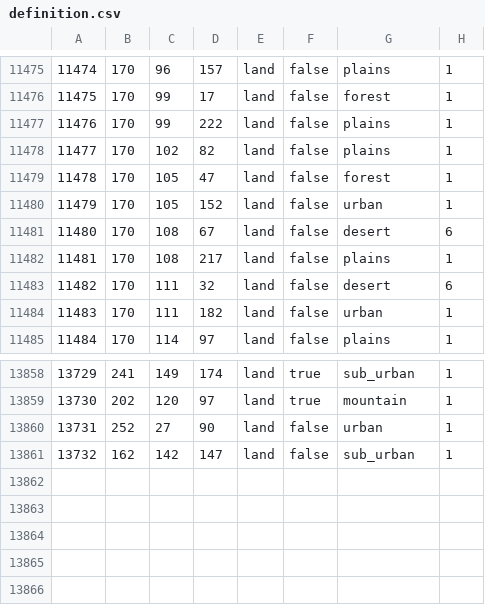
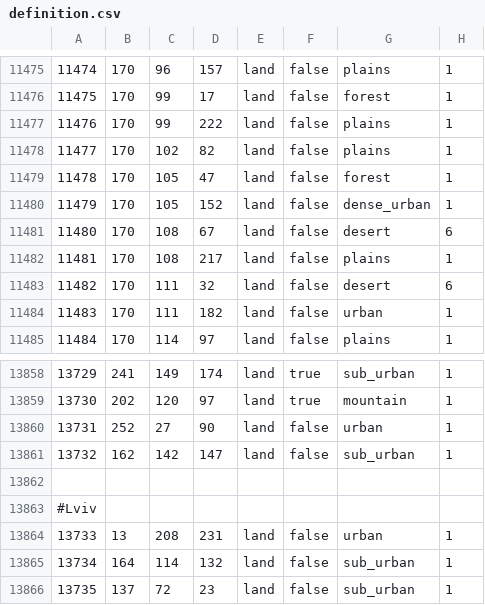
Before and after one commit to TheGamerCant/Modern-Day-Sandbox, a CSV file: map/definition.csv, drawn as a sheet; only a part is shown, gaps mark what is left out.

```diff
--- a/map/definition.csv
+++ b/map/definition.csv
@@ -11479,3 +11479,3 @@
 11478;170;105;47;land;false;forest;1
-11479;170;105;152;land;false;urban;1
+11479;170;105;152;land;false;dense_urban;1
 11480;170;108;67;land;false;desert;6
@@ -13861 +13861,6 @@
 13732;162;142;147;land;false;sub_urban;1
+
+#Lviv
+13733;13;208;231;land;false;urban;1
+13734;164;114;132;land;false;sub_urban;1
+13735;137;72;23;land;false;sub_urban;1
```
Also changed, not shown: 20 other files.
